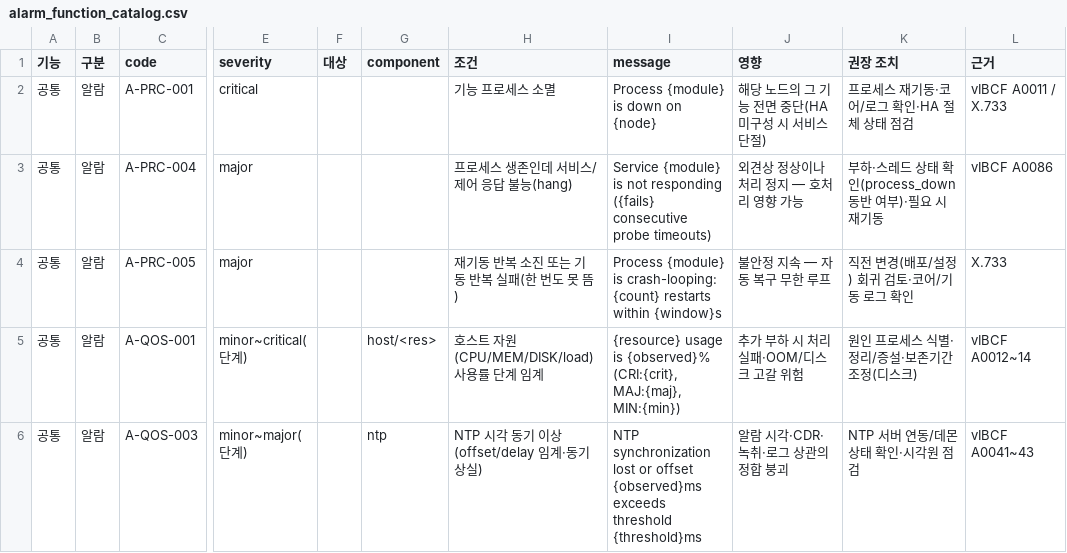
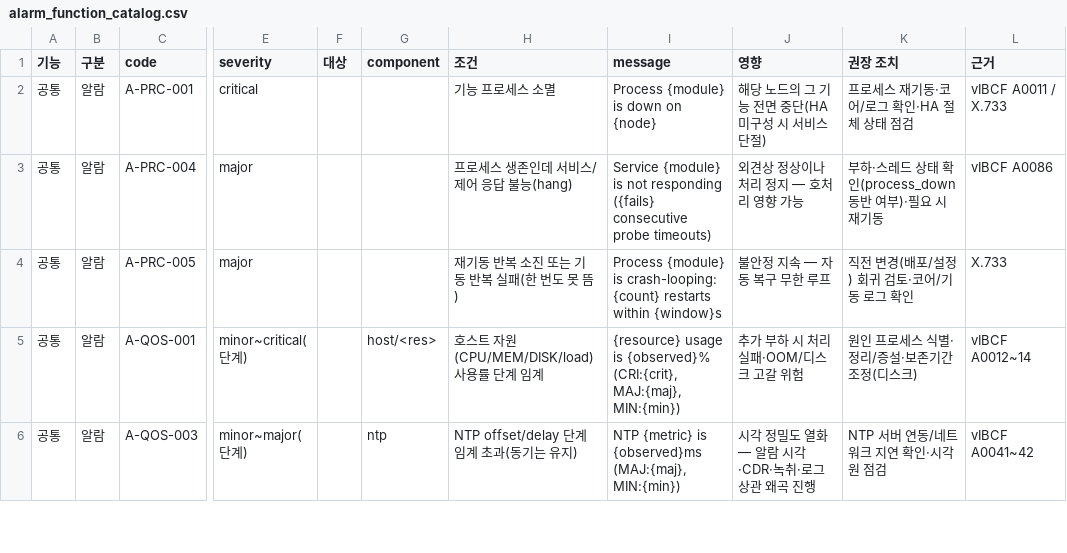
Before and after one commit to nexlin/cims, a CSV file: docs/design/alarm_function_catalog.csv, drawn as a sheet; only a part is shown, gaps mark what is left out; the diff covers the shown part only; the diff names each change by its address in the sheet, - before the commit and + after, or states it on an @@ line.

```diff
--- a/docs/design/alarm_function_catalog.csv
+++ b/docs/design/alarm_function_catalog.csv
-H6 (조건): NTP 시각 동기 이상(offset/delay 임계·동기 상실)
+H6 (조건): NTP offset/delay 단계 임계 초과(동기는 유지)
-I6 (message): NTP synchronization lost or offset {observed}ms exceeds threshold {threshold}ms
+I6 (message): NTP {metric} is {observed}ms (MAJ:{maj}, MIN:{min})
-J6 (영향): 알람 시각·CDR·녹취·로그 상관의 정합 붕괴
+J6 (영향): 시각 정밀도 열화 — 알람 시각·CDR·녹취·로그 상관 왜곡 진행
-K6 (권장 조치): NTP 서버 연동/데몬 상태 확인·시각원 점검
+K6 (권장 조치): NTP 서버 연동/네트워크 지연 확인·시각원 점검
-L6 (근거): vIBCF A0041~43
+L6 (근거): vIBCF A0041~42
```
Also changed, not shown: 1 added row and 8 edited cells elsewhere in this file, docs/design/alarm_module_catalog.csv, 8 other files.
